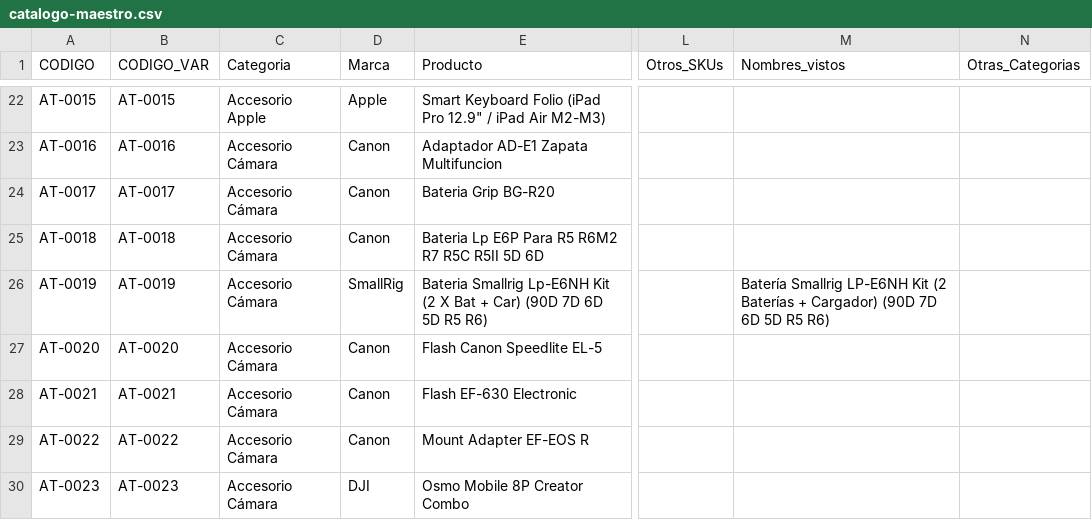
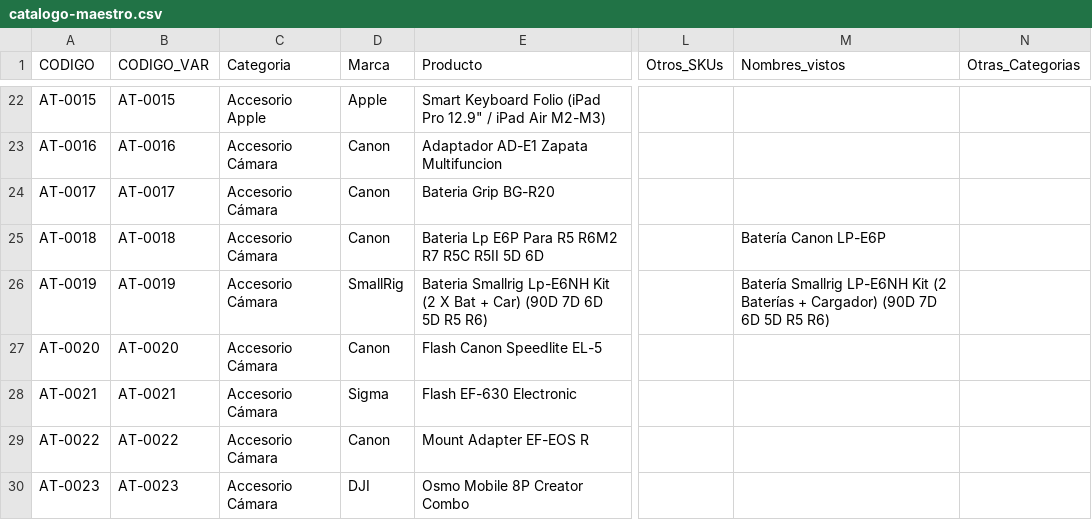
Before and after one commit to Advance33/catalogo-advance, a CSV file: herramientas/catalogo-maestro.csv, drawn as a sheet; only a part is shown, gaps mark what is left out; the diff covers the shown part only; the diff names each change by its address in the sheet, - before the commit and + after, or states it on an @@ line.

```diff
--- a/herramientas/catalogo-maestro.csv
+++ b/herramientas/catalogo-maestro.csv
-M25 (Nombres_vistos): (empty)
+M25 (Nombres_vistos): Batería Canon LP-E6P
-D28 (Marca): Canon
+D28 (Marca): Sigma
```
Also changed, not shown: 3 added rows and 95 edited cells elsewhere in this file, herramientas/altas-decididas.csv, 17 other files.
